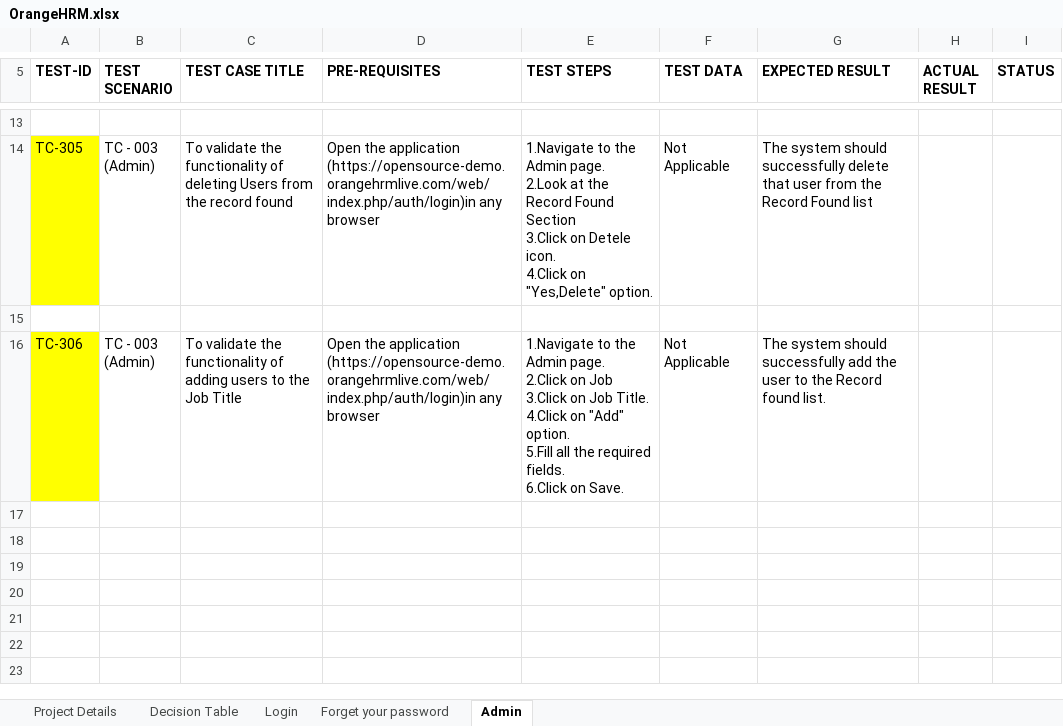
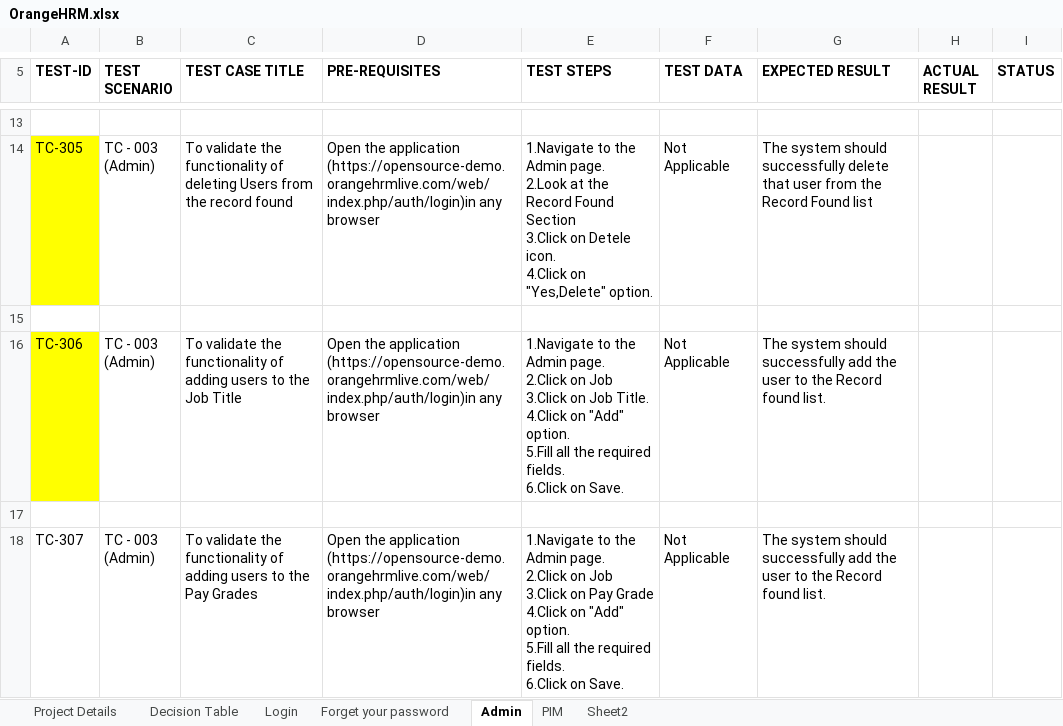
Before and after one commit to amankumar62030/OrangeHRM, an Excel workbook: OrangeHRM.xlsx, sheet Admin, drawn as a sheet; only a part is shown, gaps mark what is left out; values as stored, in another font and other column widths than the file's, no borders; ↵ is a line break in a cell; the diff names each change by its address in the sheet, - before the commit and + after, or states it on an @@ line.

```diff
--- a/OrangeHRM.xlsx (sheet Admin)
+++ b/OrangeHRM.xlsx (sheet Admin)
+sheet tab: PIM
+sheet tab: Sheet2
+row 17: (empty)
+row 18: TC-307 | TC - 003 ↵ (Admin) | To validate the functionality of ↵ adding users to the Pay Grades | Open the application ↵ (https://opensource-demo.orangehrmlive.com/web/index.php/auth/login)in any browser | 1.Navigate to the Admin page. ↵ 2.Click on Job ↵ 3.Click on Pay Grade ↵ 4.Click on "Add" option. ↵ 5.Fill all the required fields. ↵ 6.Click on Save. | Not Applicable | The system should successfully add the user to the Record found list.
```
Also changed, not shown: 7 other files.
